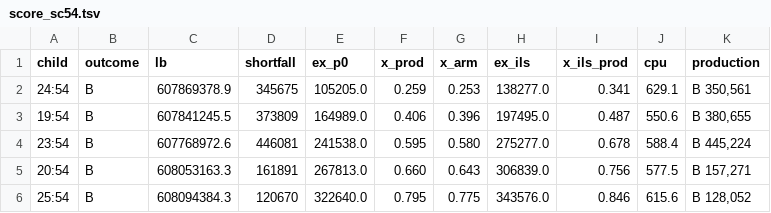
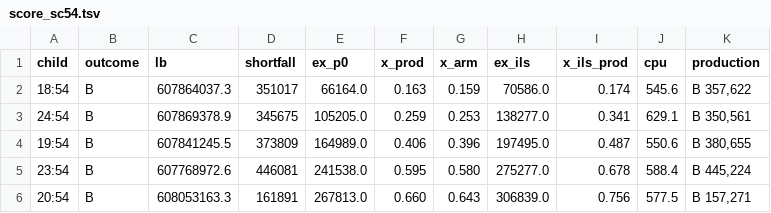
Before and after one commit to natebrix/qap, a TSV file: experiments/branching_lab/linetest/out/score_sc54.tsv, drawn as a sheet; only a part is shown; the shorter side is filled out with more unchanged rows.

```diff
--- a/experiments/branching_lab/linetest/out/score_sc54.tsv
+++ b/experiments/branching_lab/linetest/out/score_sc54.tsv
@@ -1,2 +1,3 @@
 child	outcome	lb	shortfall	ex_p0	x_prod	x_arm	ex_ils	x_ils_prod	cpu	production
+18:54	B	607864037.3	351017	66164.0	0.163	0.159	70586.0	0.174	545.6	B 357,622
 24:54	B	607869378.9	345675	105205.0	0.259	0.253	138277.0	0.341	629.1	B 350,561
```
Also changed, not shown: experiments/branching_lab/linetest/out/score_sc47.tsv, 3 other files.
